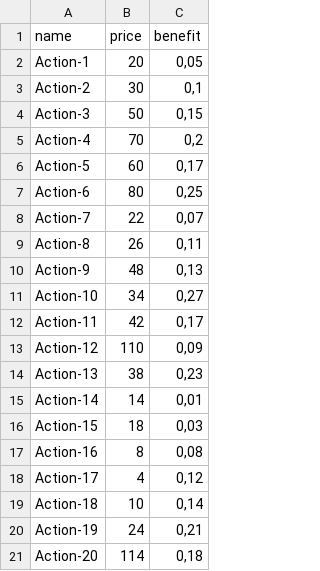
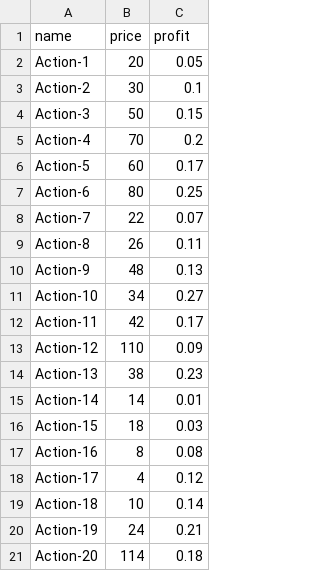
Before and after one commit to nicolasAniort/P7-projet, a CSV file: data_test.csv, drawn as a sheet.

```diff
--- a/data_test.csv
+++ b/data_test.csv
@@ -1,21 +1,21 @@
-"name";"price";"benefit"
-"Action-1";20;0,05
-"Action-2";30;0,1
-"Action-3";50;0,15
-"Action-4";70;0,2
-"Action-5";60;0,17
-"Action-6";80;0,25
-"Action-7";22;0,07
-"Action-8";26;0,11
-"Action-9";48;0,13
-"Action-10";34;0,27
-"Action-11";42;0,17
-"Action-12";110;0,09
-"Action-13";38;0,23
-"Action-14";14;0,01
-"Action-15";18;0,03
-"Action-16";8;0,08
-"Action-17";4;0,12
-"Action-18";10;0,14
-"Action-19";24;0,21
-"Action-20";114;0,18
+"name";"price";"profit"
+"Action-1";"20";"0.05"
+"Action-2";"30";"0.1"
+"Action-3";"50";"0.15"
+"Action-4";"70";"0.2"
+"Action-5";"60";"0.17"
+"Action-6";"80";"0.25"
+"Action-7";"22";"0.07"
+"Action-8";"26";"0.11"
+"Action-9";"48";"0.13"
+"Action-10";"34";"0.27"
+"Action-11";"42";"0.17"
+"Action-12";"110";"0.09"
+"Action-13";"38";"0.23"
+"Action-14";"14";"0.01"
+"Action-15";"18";"0.03"
+"Action-16";"8";"0.08"
+"Action-17";"4";"0.12"
+"Action-18";"10";"0.14"
+"Action-19";"24";"0.21"
+"Action-20";"114";"0.18"
```
Also changed, not shown: 5 other files.
